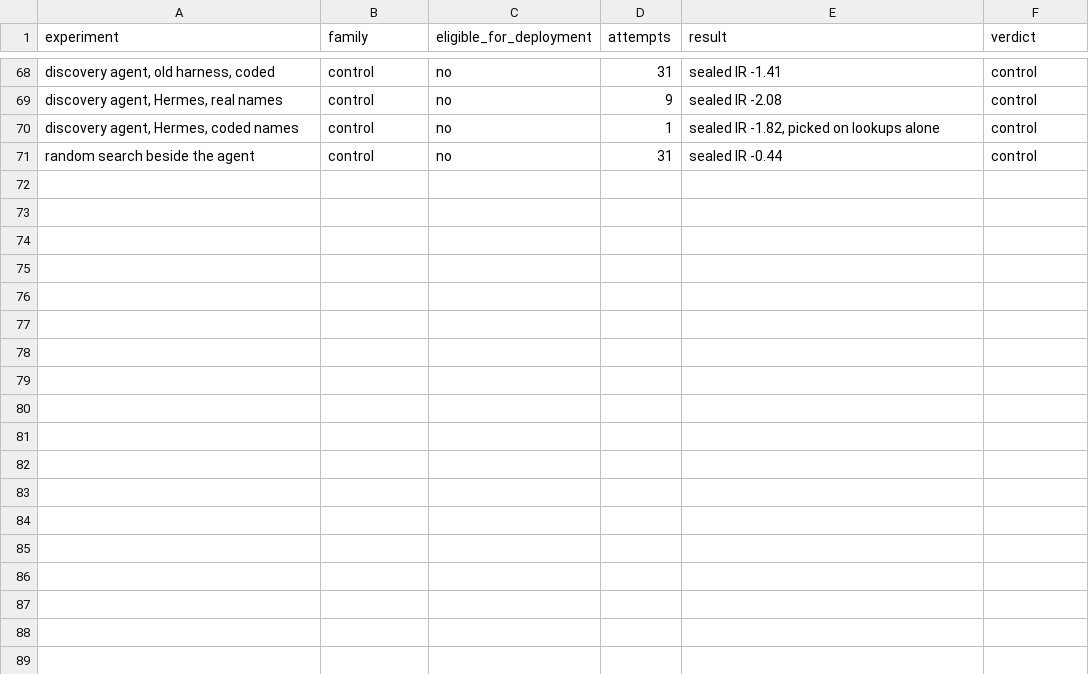
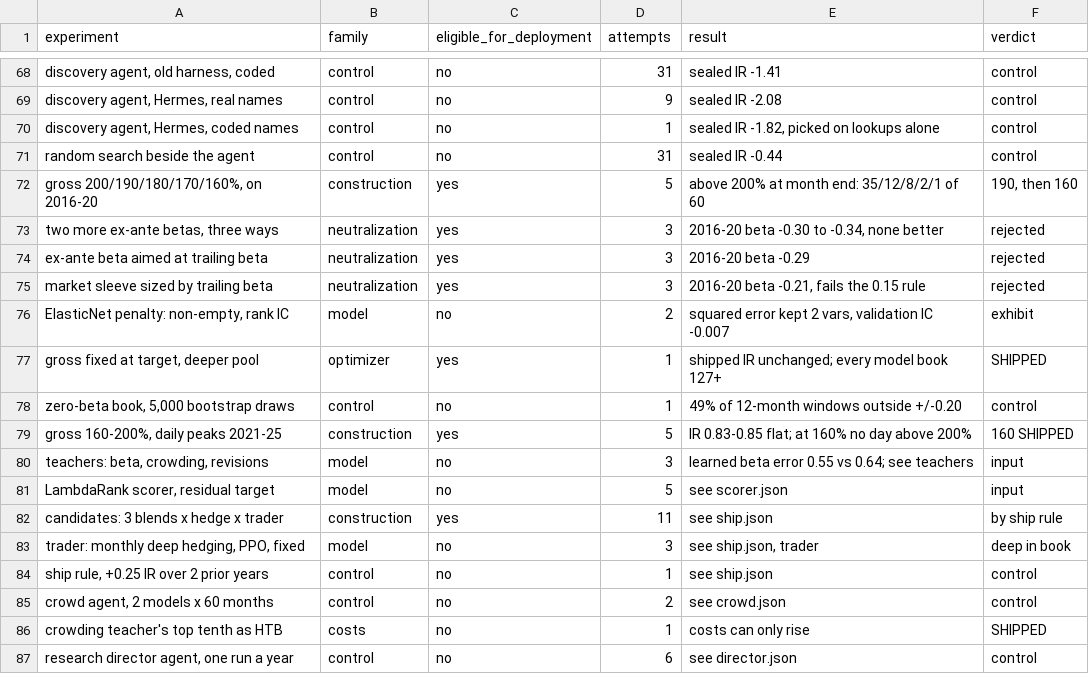
Before and after one commit to NicholasXydis/FIAM, a CSV file: submission/exhibits/config_log.csv, drawn as a sheet; only a part is shown, gaps mark what is left out; the diff names each change by its address in the sheet, - before the commit and + after, or states it on an @@ line.

Commit message:
feat: add daily risk marking and update the ledger

```diff
--- a/submission/exhibits/config_log.csv
+++ b/submission/exhibits/config_log.csv
+row 72: gross 200/190/180/170/160%, on 2016-20 | construction | yes | 5 | above 200% at month end: 35/12/8/2/1 of 60 | 190, then 160
+row 73: two more ex-ante betas, three ways | neutralization | yes | 3 | 2016-20 beta -0.30 to -0.34, none better | rejected
+row 74: ex-ante beta aimed at trailing beta | neutralization | yes | 3 | 2016-20 beta -0.29 | rejected
+row 75: market sleeve sized by trailing beta | neutralization | yes | 3 | 2016-20 beta -0.21, fails the 0.15 rule | rejected
+row 76: ElasticNet penalty: non-empty, rank IC | model | no | 2 | squared error kept 2 vars, validation IC -0.007 | exhibit
+row 77: gross fixed at target, deeper pool | optimizer | yes | 1 | shipped IR unchanged; every model book 127+ | SHIPPED
+row 78: zero-beta book, 5,000 bootstrap draws | control | no | 1 | 49% of 12-month windows outside +/-0.20 | control
+row 79: gross 160-200%, daily peaks 2021-25 | construction | yes | 5 | IR 0.83-0.85 flat; at 160% no day above 200% | 160 SHIPPED
+row 80: teachers: beta, crowding, revisions | model | no | 3 | learned beta error 0.55 vs 0.64; see teachers | input
+row 81: LambdaRank scorer, residual target | model | no | 5 | see scorer.json | input
+row 82: candidates: 3 blends x hedge x trader | construction | yes | 11 | see ship.json | by ship rule
+row 83: trader: monthly deep hedging, PPO, fixed | model | no | 3 | see ship.json, trader | deep in book
+row 84: ship rule, +0.25 IR over 2 prior years | control | no | 1 | see ship.json | control
+row 85: crowd agent, 2 models x 60 months | control | no | 2 | see crowd.json | control
+row 86: crowding teacher's top tenth as HTB | costs | no | 1 | costs can only rise | SHIPPED
+row 87: research director agent, one run a year | control | no | 6 | see director.json | control
```
Also changed, not shown: 30 other files.
